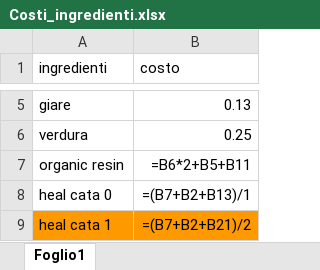
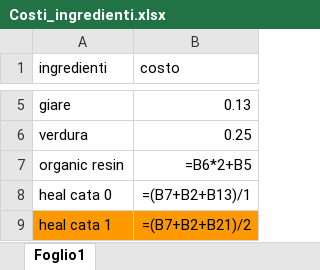
Before and after one commit to Frenk012/Eloria-pricer, an Excel workbook: backend/src/data/Costi_ingredienti.xlsx, sheet Foglio1, drawn as a sheet; only a part is shown, gaps mark what is left out; values as stored, in another font and other column widths than the file's, no borders; formulas without a stored value are shown as written; the diff names each change by its address in the sheet, - before the commit and + after, or states it on an @@ line.

Commit message:
refix perche` alca e` storto

```diff
--- a/backend/src/data/Costi_ingredienti.xlsx (sheet Foglio1)
+++ b/backend/src/data/Costi_ingredienti.xlsx (sheet Foglio1)
-B7 (costo): =B6*2+B5+B11
+B7 (costo): =B6*2+B5
```
